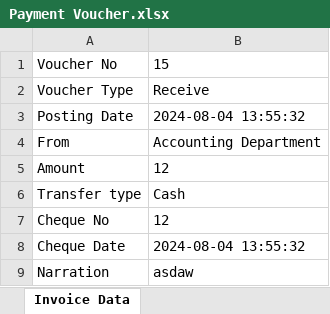
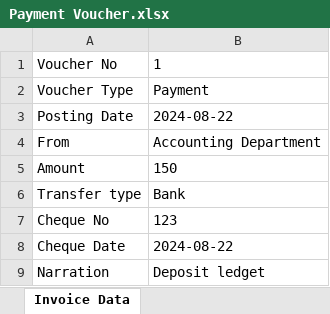
Before and after one commit to webby813/account_entry, an Excel workbook: Payment Voucher.xlsx, sheet Invoice Data, drawn as a sheet; values as stored, in another font and other column widths than the file's, no borders; the diff names each change by its address in the sheet, - before the commit and + after, or states it on an @@ line.

```diff
--- a/Payment Voucher.xlsx (sheet Invoice Data)
+++ b/Payment Voucher.xlsx (sheet Invoice Data)
-B1: 15
+B1: 1
-B2: Receive
+B2: Payment
-B3: 2024-08-04 13:55:32
+B3: 2024-08-22
-B5: 12
+B5: 150
-B6: Cash
+B6: Bank
-B7: 12
+B7: 123
-B8: 2024-08-04 13:55:32
+B8: 2024-08-22
-B9: asdaw
+B9: Deposit ledget
```
Also changed, not shown: 3 other files.
